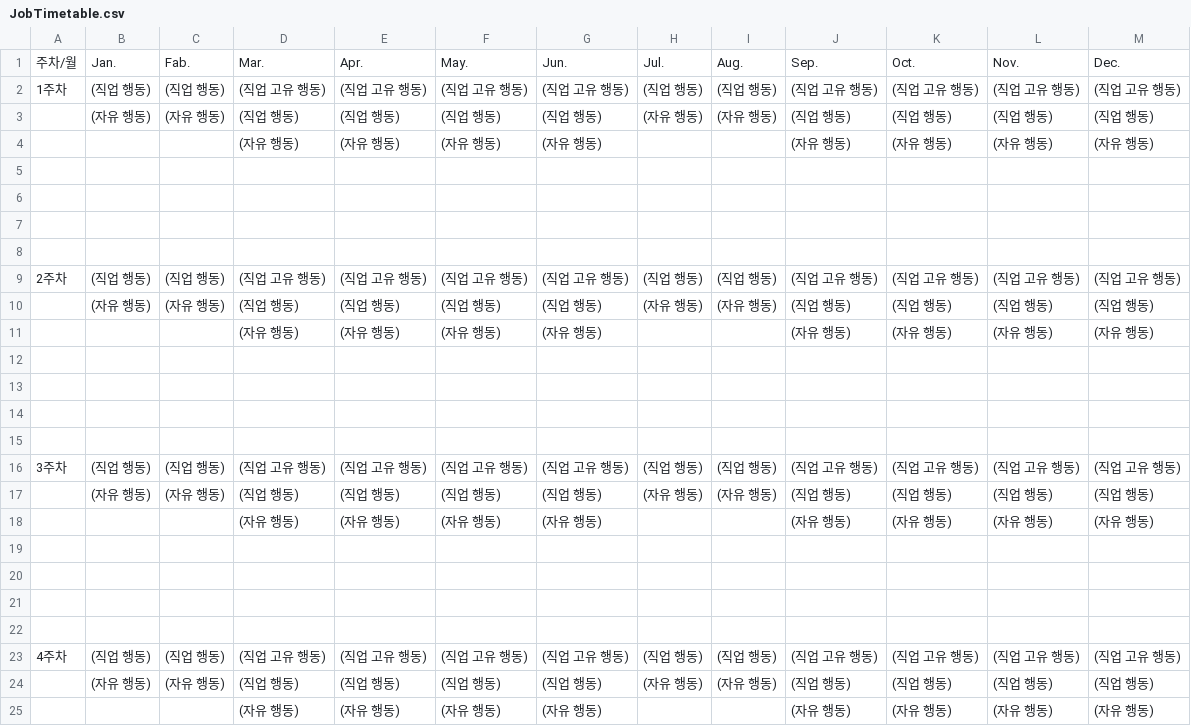
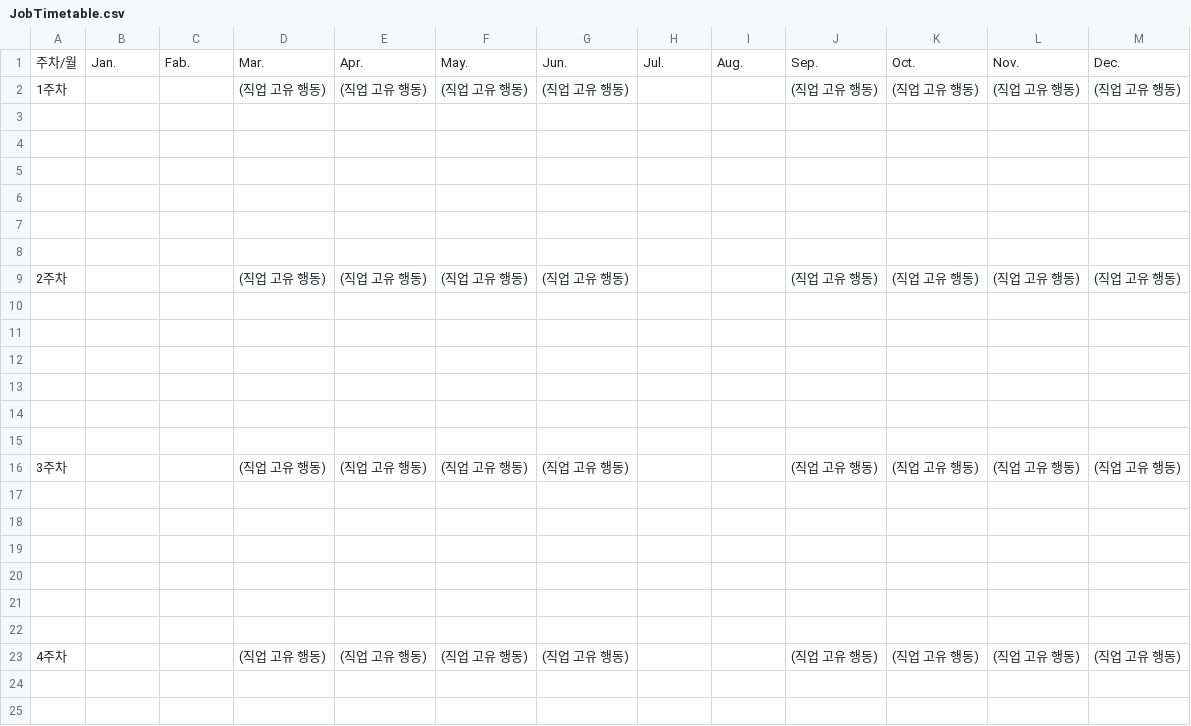
Before and after one commit to nejukmaster/AwesomeLifeManager, a CSV file: AwesomeLifeManager/Assets/Resources/DataSheet/JobTimetable.csv, drawn as a sheet.

```diff
--- a/AwesomeLifeManager/Assets/Resources/DataSheet/JobTimetable.csv
+++ b/AwesomeLifeManager/Assets/Resources/DataSheet/JobTimetable.csv
@@ -1,5 +1,3 @@
 주차/월,Jan.,Fab.,Mar.,Apr.,May.,Jun.,Jul.,Aug.,Sep.,Oct.,Nov.,Dec.
-1주차,(직업 행동),(직업 행동),(직업 고유 행동),(직업 고유 행동),(직업 고유 행동),(직업 고유 행동),(직업 행동),(직업 행동),(직업 고유 행동),(직업 고유 행동),(직업 고유 행동),(직업 고유 행동)
-,(자유 행동),(자유 행동),(직업 행동),(직업 행동),(직업 행동),(직업 행동),(자유 행동),(자유 행동),(직업 행동),(직업 행동),(직업 행동),(직업 행동)
-,,,(자유 행동),(자유 행동),(자유 행동),(자유 행동),,,(자유 행동),(자유 행동),(자유 행동),(자유 행동)
+1주차,,,(직업 고유 행동),(직업 고유 행동),(직업 고유 행동),(직업 고유 행동),,,(직업 고유 행동),(직업 고유 행동),(직업 고유 행동),(직업 고유 행동)
 ,,,,,,,,,,,,
@@ -8,5 +6,5 @@
 ,,,,,,,,,,,,
-2주차,(직업 행동),(직업 행동),(직업 고유 행동),(직업 고유 행동),(직업 고유 행동),(직업 고유 행동),(직업 행동),(직업 행동),(직업 고유 행동),(직업 고유 행동),(직업 고유 행동),(직업 고유 행동)
-,(자유 행동),(자유 행동),(직업 행동),(직업 행동),(직업 행동),(직업 행동),(자유 행동),(자유 행동),(직업 행동),(직업 행동),(직업 행동),(직업 행동)
-,,,(자유 행동),(자유 행동),(자유 행동),(자유 행동),,,(자유 행동),(자유 행동),(자유 행동),(자유 행동)
+,,,,,,,,,,,,
+,,,,,,,,,,,,
+2주차,,,(직업 고유 행동),(직업 고유 행동),(직업 고유 행동),(직업 고유 행동),,,(직업 고유 행동),(직업 고유 행동),(직업 고유 행동),(직업 고유 행동)
 ,,,,,,,,,,,,
@@ -15,5 +13,5 @@
 ,,,,,,,,,,,,
-3주차,(직업 행동),(직업 행동),(직업 고유 행동),(직업 고유 행동),(직업 고유 행동),(직업 고유 행동),(직업 행동),(직업 행동),(직업 고유 행동),(직업 고유 행동),(직업 고유 행동),(직업 고유 행동)
-,(자유 행동),(자유 행동),(직업 행동),(직업 행동),(직업 행동),(직업 행동),(자유 행동),(자유 행동),(직업 행동),(직업 행동),(직업 행동),(직업 행동)
-,,,(자유 행동),(자유 행동),(자유 행동),(자유 행동),,,(자유 행동),(자유 행동),(자유 행동),(자유 행동)
+,,,,,,,,,,,,
+,,,,,,,,,,,,
+3주차,,,(직업 고유 행동),(직업 고유 행동),(직업 고유 행동),(직업 고유 행동),,,(직업 고유 행동),(직업 고유 행동),(직업 고유 행동),(직업 고유 행동)
 ,,,,,,,,,,,,
@@ -22,4 +20,4 @@
 ,,,,,,,,,,,,
-4주차,(직업 행동),(직업 행동),(직업 고유 행동),(직업 고유 행동),(직업 고유 행동),(직업 고유 행동),(직업 행동),(직업 행동),(직업 고유 행동),(직업 고유 행동),(직업 고유 행동),(직업 고유 행동)
-,(자유 행동),(자유 행동),(직업 행동),(직업 행동),(직업 행동),(직업 행동),(자유 행동),(자유 행동),(직업 행동),(직업 행동),(직업 행동),(직업 행동)
-,,,(자유 행동),(자유 행동),(자유 행동),(자유 행동),,,(자유 행동),(자유 행동),(자유 행동),(자유 행동)
+,,,,,,,,,,,,
+,,,,,,,,,,,,
+4주차,,,(직업 고유 행동),(직업 고유 행동),(직업 고유 행동),(직업 고유 행동),,,(직업 고유 행동),(직업 고유 행동),(직업 고유 행동),(직업 고유 행동)
```
Also changed, not shown: 3 other files.
